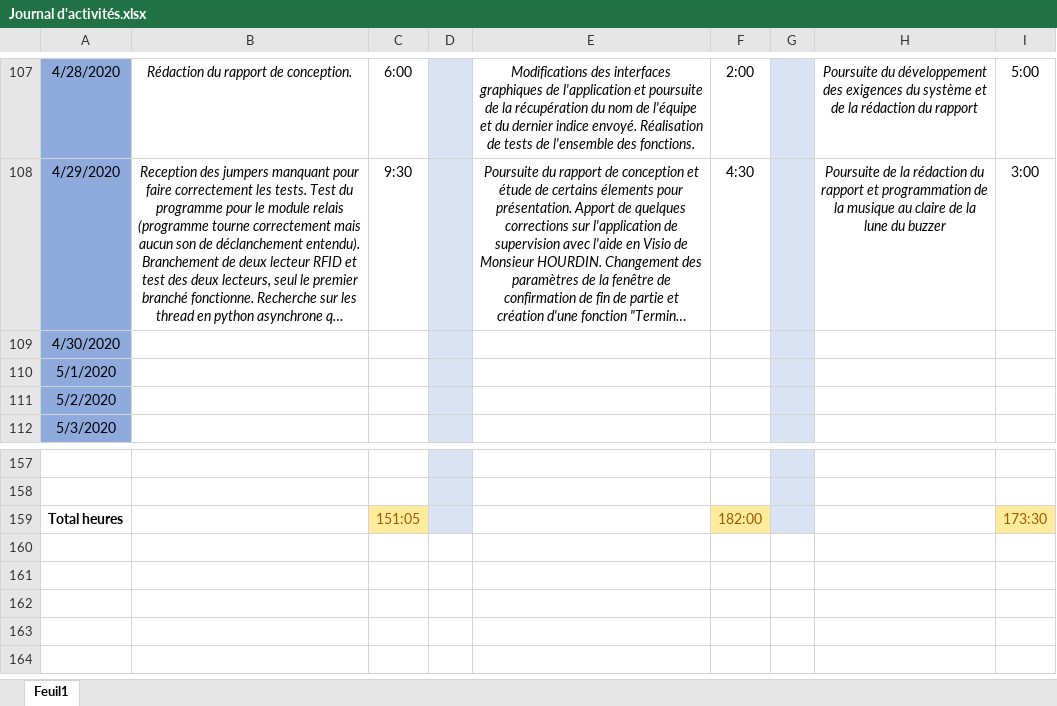
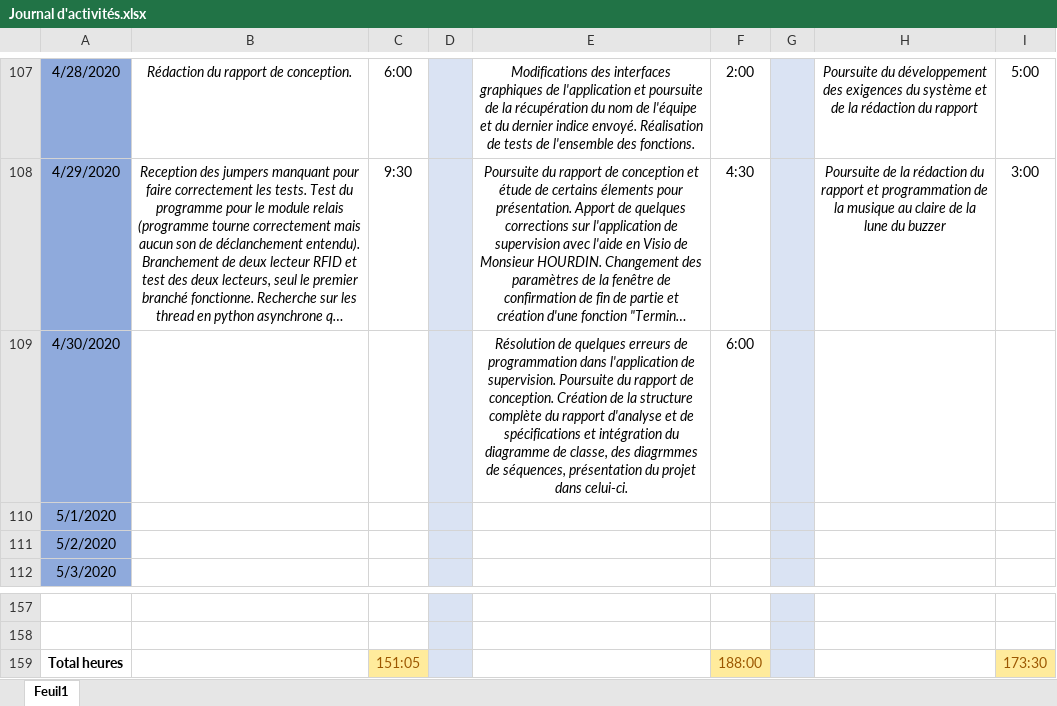
Before and after one commit to GuiguiMvn/Systeme-Escape-Game-Telethon, an Excel workbook: Commun/Journal d'activités.xlsx, sheet Feuil1, drawn as a sheet; only a part is shown, gaps mark what is left out; long unchanged cells end in …; values as stored, in another font and other column widths than the file's, no borders; the diff names each change by its address in the sheet, - before the commit and + after, or states it on an @@ line.

Commit message:
Mise à jour du journal d'activités.

```diff
--- a/Commun/Journal d'activités.xlsx (sheet Feuil1)
+++ b/Commun/Journal d'activités.xlsx (sheet Feuil1)
-E109: (empty)
+E109: Résolution de quelques erreurs de programmation dans l'application de supervision. Poursuite du rapport de conception. Création de la structure complète du rapport d'analyse et de spécifications et intégration du diagramme de classe, des diagrmmes de séquences, présentation du projet dans celui-ci.
-F109: (empty)
+F109: 6:00
-F159: 182:00
+F159: 188:00
```
